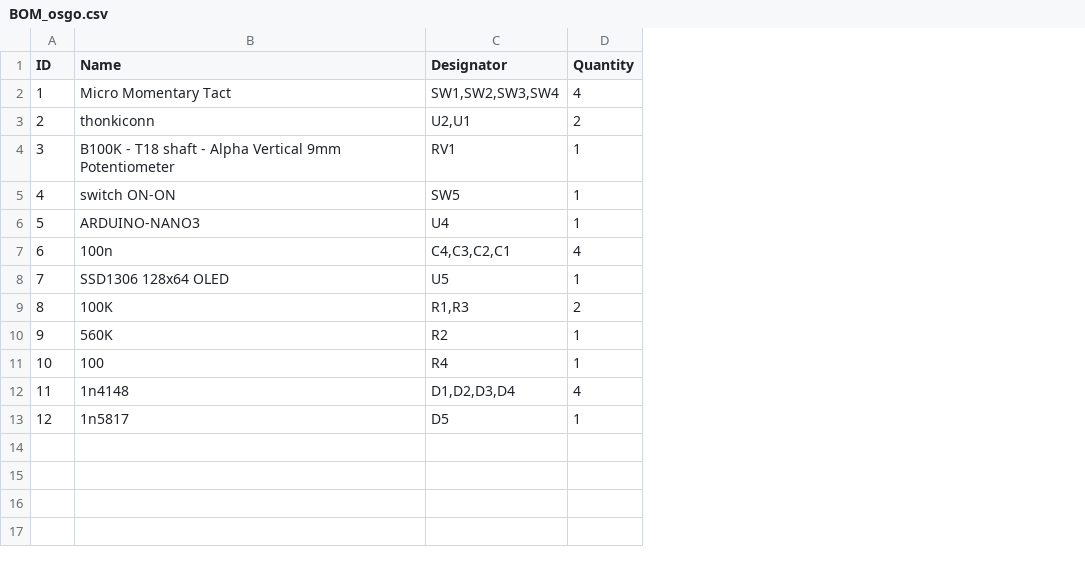
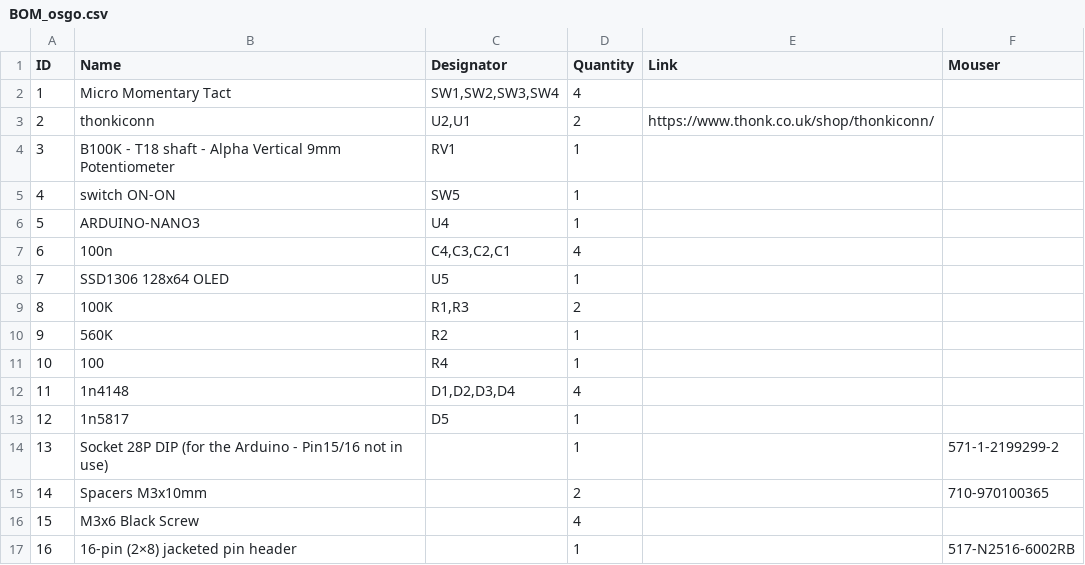
Before and after one commit to maasijam/eurorack, a CSV file: 3u/osgo/BOM_osgo.csv, drawn as a sheet; the diff names each change by its address in the sheet, - before the commit and + after, or states it on an @@ line.

Commit message:
Update BOM_osgo.csv

```diff
--- a/3u/osgo/BOM_osgo.csv
+++ b/3u/osgo/BOM_osgo.csv
+column E (Link), row 3: https://www.thonk.co.uk/shop/thonkiconn/
+column F (Mouser), empty
+row 14: 13 | Socket 28P DIP (for the Arduino - Pin15/16 not in use) |  | 1 |  | 571-1-2199299-2
+row 15: 14 | Spacers M3x10mm |  | 2 |  | 710-970100365
+row 16: 15 | M3x6 Black Screw |  | 4
+row 17: 16 | 16-pin (2×8) jacketed pin header |  | 1 |  | 517-N2516-6002RB
```
